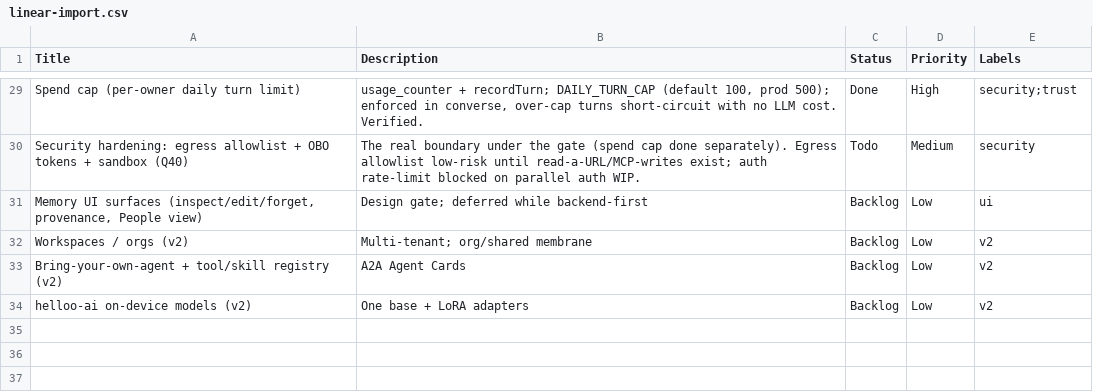
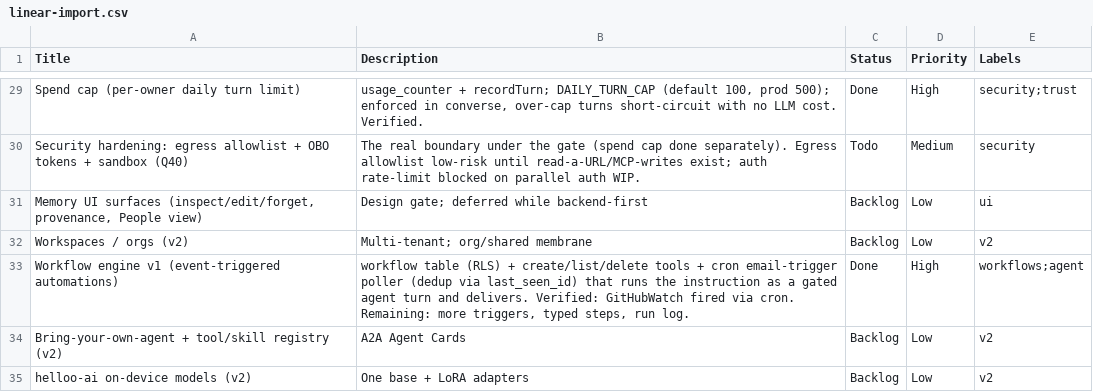
Before and after one commit to Raeskaa/helloo-the-hottest-AI-infra, a CSV file: docs/linear-import.csv, drawn as a sheet; only a part is shown, gaps mark what is left out; the diff names each change by its address in the sheet, - before the commit and + after, or states it on an @@ line.

```diff
--- a/docs/linear-import.csv
+++ b/docs/linear-import.csv
+row 33: Workflow engine v1 (event-triggered automations) | workflow table (RLS) + create/list/delete tools + cron email-trigger poller (dedup via last_seen_id) that runs the instruction as a gated agent turn and delivers. Verified: GitHubWatch fired via cron. Remaining: more triggers, typed steps, run log. | Done | High | workflows;agent
```
Also changed, not shown: 2 other files.
